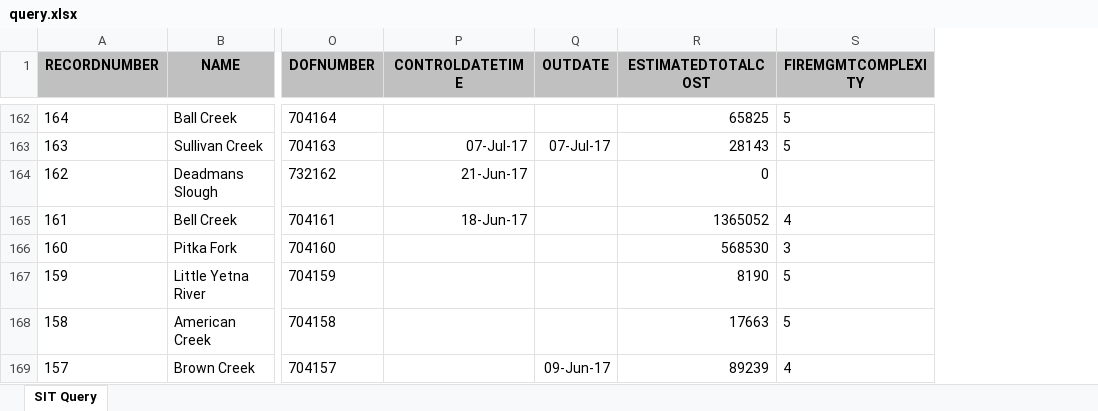
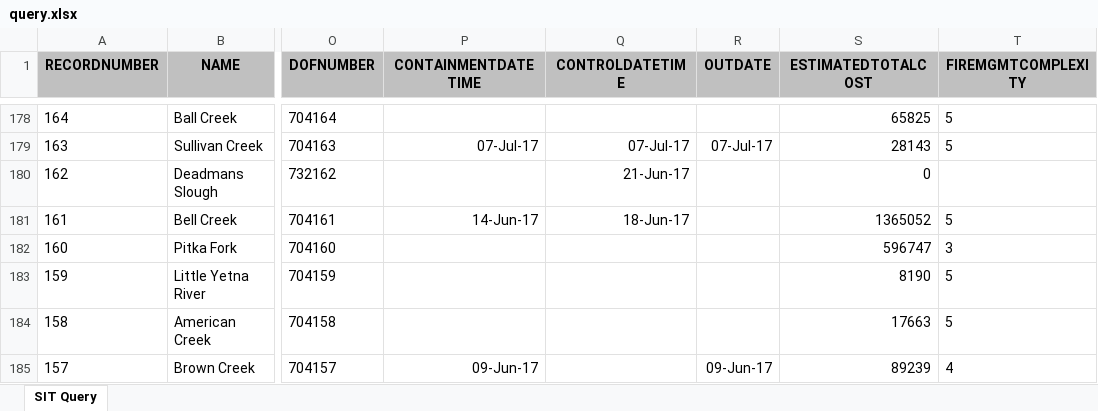
Before and after one commit to benmatheson/fire, an Excel workbook: query.xlsx, sheet SIT Query, drawn as a sheet; only a part is shown, gaps mark what is left out; values as stored, in another font and other column widths than the file's, no borders; addresses are those after the commit; the diff covers the shown part only; the diff names each change by its address in the sheet, - before the commit and + after, or states it on an @@ line.

```diff
--- a/query.xlsx (sheet SIT Query)
+++ b/query.xlsx (sheet SIT Query)
+column P (CONTAINMENTDATETIME), rows 179-185: 07-Jul-17 |  | 14-Jun-17 |  |  |  | 09-Jun-17
-T181 (FIREMGMTCOMPLEXITY): 4
+T181 (FIREMGMTCOMPLEXITY): 5
-S182 (ESTIMATEDTOTALCOST): 568530
+S182 (ESTIMATEDTOTALCOST): 596747
```
Also changed, not shown: 16 added rows and 106 edited cells elsewhere in this sheet, 3 other files.
